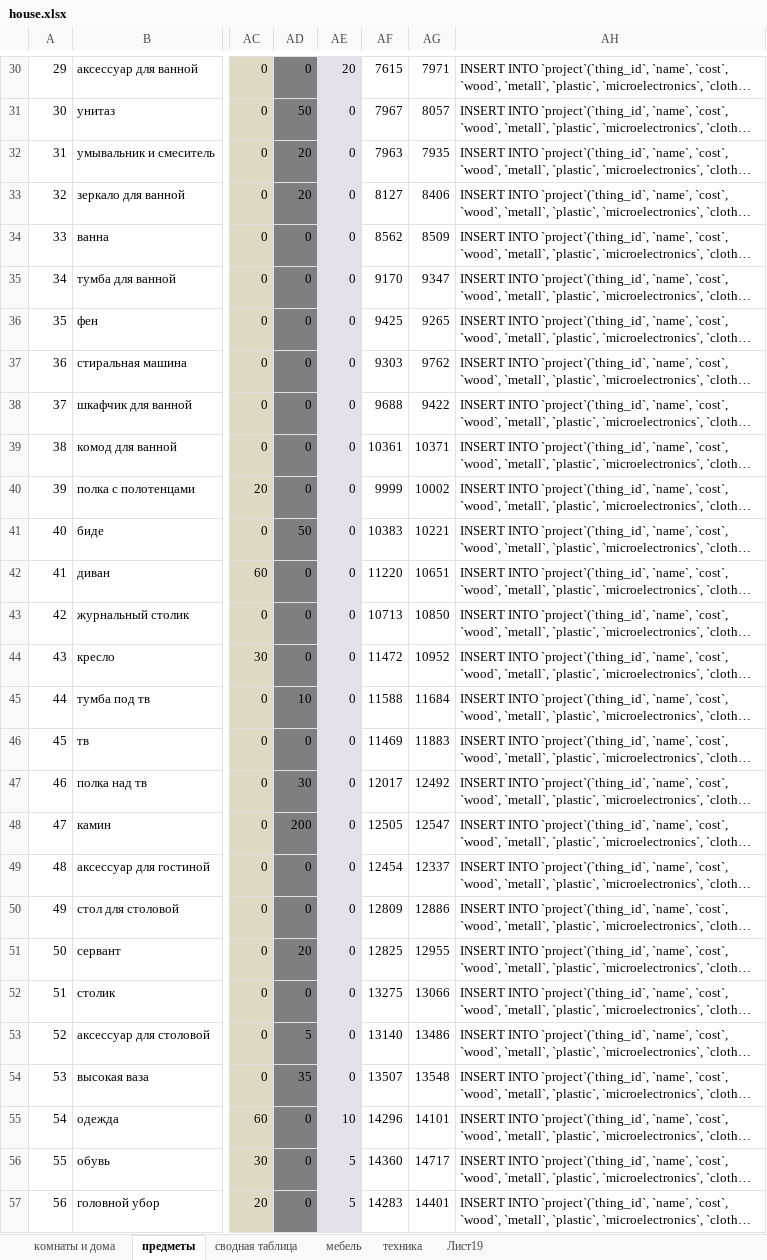
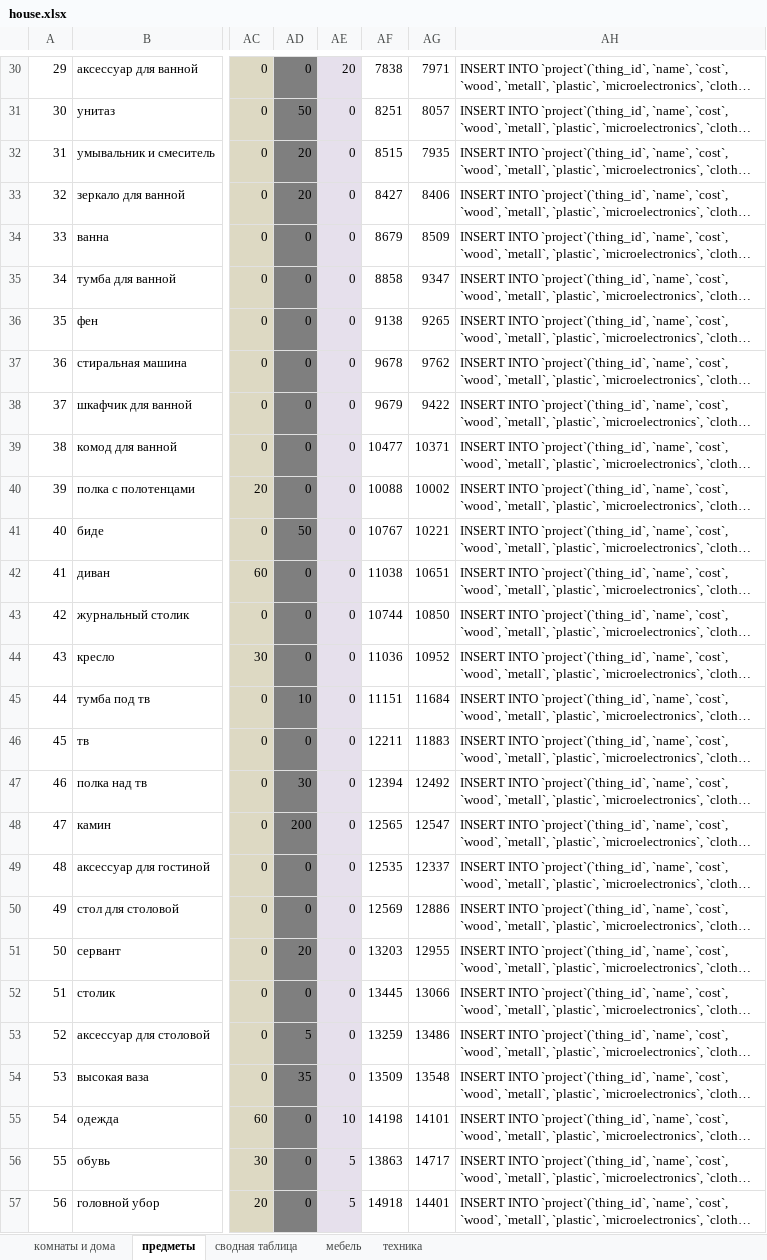
Before and after one commit to OStolpovskaya/Dynasty, an Excel workbook: house.xlsx, sheet предметы, drawn as a sheet; only a part is shown, gaps mark what is left out; long unchanged cells end in …; values as stored, in another font and other column widths than the file's, no borders; the diff covers the shown part only; the diff names each change by its address in the sheet, - before the commit and + after, or states it on an @@ line.

```diff
--- a/house.xlsx (sheet предметы)
+++ b/house.xlsx (sheet предметы)
-sheet tab: Лист19
-AF30: 7615
+AF30: 7838
-AF31: 7967
+AF31: 8251
-AF32: 7963
+AF32: 8515
-AF33: 8127
+AF33: 8427
-AF34: 8562
+AF34: 8679
-AF35: 9170
+AF35: 8858
-AF36: 9425
+AF36: 9138
-AF37: 9303
+AF37: 9678
-AF38: 9688
+AF38: 9679
-AF39: 10361
+AF39: 10477
-AF40: 9999
+AF40: 10088
-AF41: 10383
+AF41: 10767
-AF42: 11220
+AF42: 11038
-AF43: 10713
+AF43: 10744
-AF44: 11472
+AF44: 11036
-AF45: 11588
+AF45: 11151
-AF46: 11469
+AF46: 12211
-AF47: 12017
+AF47: 12394
-AF48: 12505
+AF48: 12565
-AF49: 12454
+AF49: 12535
-AF50: 12809
+AF50: 12569
-AF51: 12825
+AF51: 13203
-AF52: 13275
+AF52: 13445
-AF53: 13140
+AF53: 13259
-AF54: 13507
+AF54: 13509
-AF55: 14296
+AF55: 14198
-AF56: 14360
+AF56: 13863
-AF57: 14283
+AF57: 14918
```
Also changed, not shown: 66 edited cells elsewhere in this sheet, house_view.xlsx, 5 other files.
